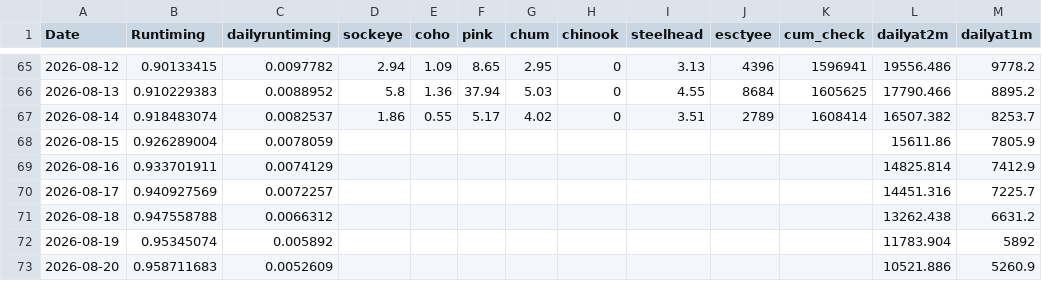
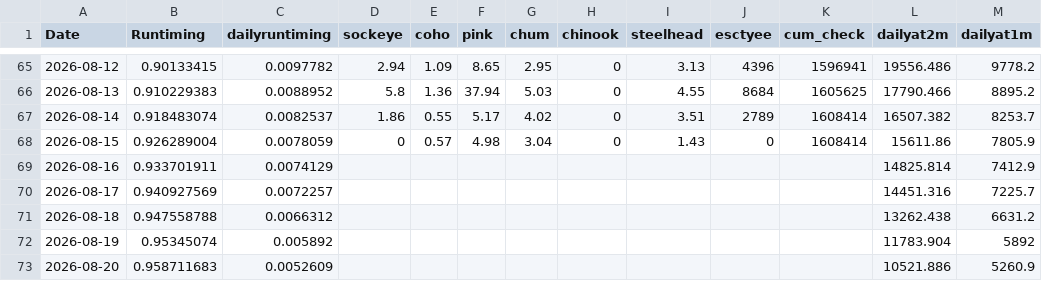
Before and after one commit to Coastland-Research/skeena-salmon-inseason-updates, a CSV file: data/current_year/tyee data 2026.csv, drawn as a sheet; only a part is shown, gaps mark what is left out; the diff names each change by its address in the sheet, - before the commit and + after, or states it on an @@ line.

```diff
--- a/data/current_year/tyee data 2026.csv
+++ b/data/current_year/tyee data 2026.csv
-D68 (sockeye): (empty)
+D68 (sockeye): 0
-E68 (coho): (empty)
+E68 (coho): 0.57
-F68 (pink): (empty)
+F68 (pink): 4.98
-G68 (chum): (empty)
+G68 (chum): 3.04
-H68 (chinook): (empty)
+H68 (chinook): 0
-I68 (steelhead): (empty)
+I68 (steelhead): 1.43
-J68 (esctyee): (empty)
+J68 (esctyee): 0
-K68 (cum_check): (empty)
+K68 (cum_check): 1608414
```
Also changed, not shown: data/current_year/Tyee model data 2026.csv, data/current_year/babine fence 2026.csv, 41 other files.
